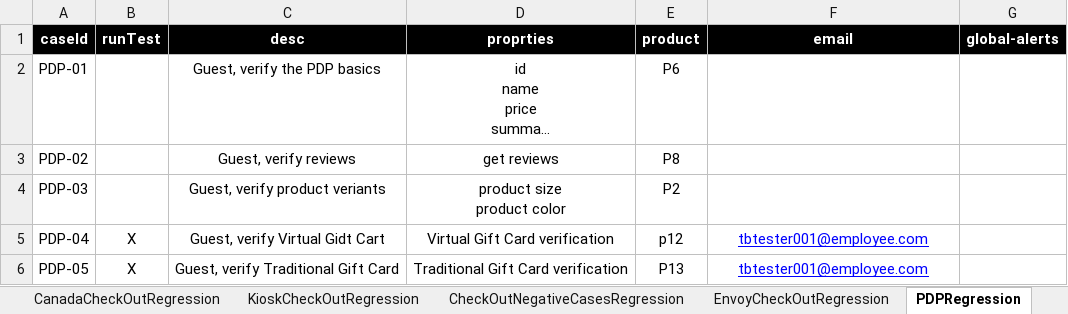
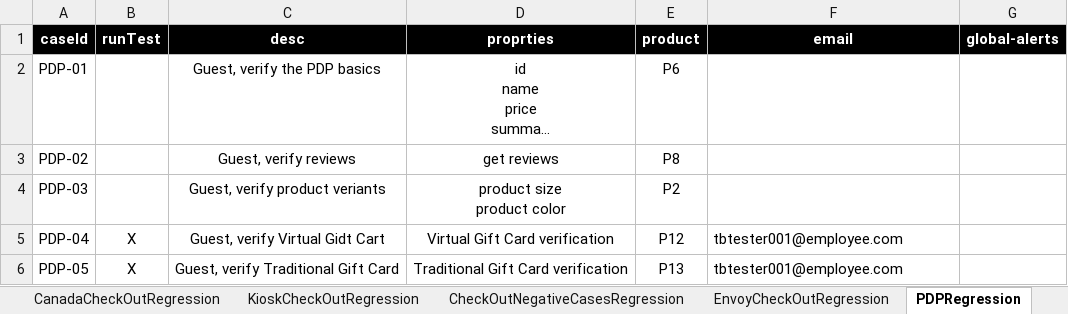
Before and after one commit to dialaizzeldeen/TB_auto, an Excel workbook: src/com/generic/config/DataSheet.xlsx, sheet PDPRegression, drawn as a sheet; long unchanged cells end in …; values as stored, in another font and other column widths than the file's, no borders; the diff names each change by its address in the sheet, - before the commit and + after, or states it on an @@ line.

```diff
--- a/src/com/generic/config/DataSheet.xlsx (sheet PDPRegression)
+++ b/src/com/generic/config/DataSheet.xlsx (sheet PDPRegression)
-E5 (product): p12
+E5 (product): P12
@@ F5:F6 underline: on → off, text colour: #0000FF → black, alignment: center → left @@
```
Also changed, not shown: other sheet tabs, 36 other files.
